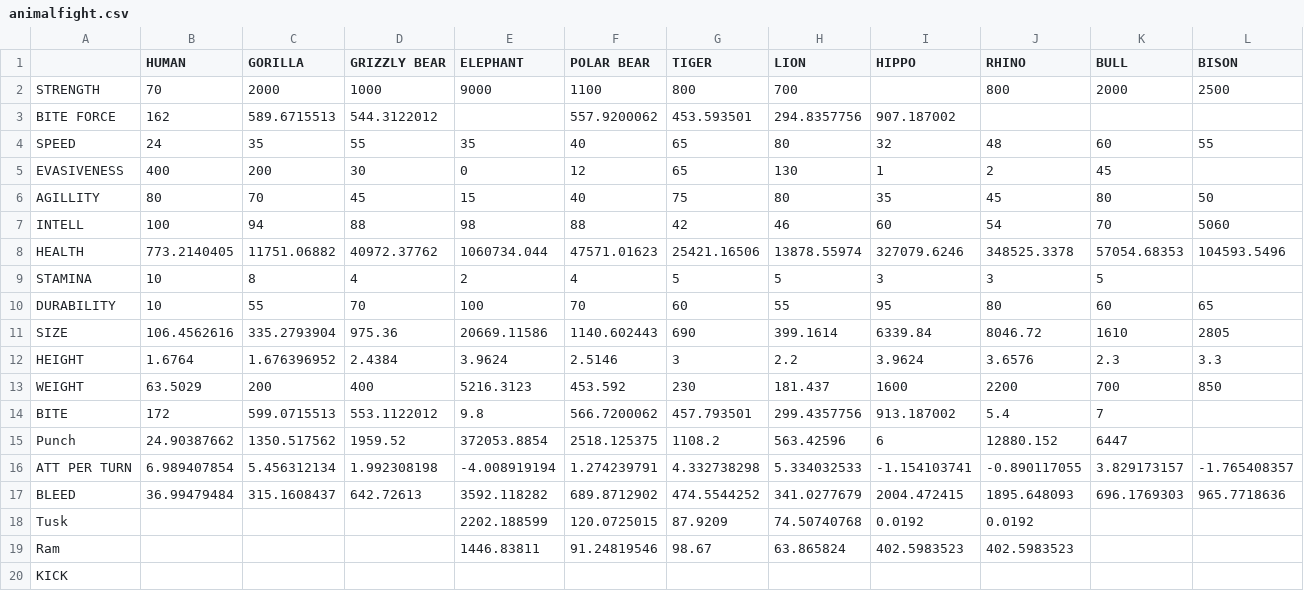
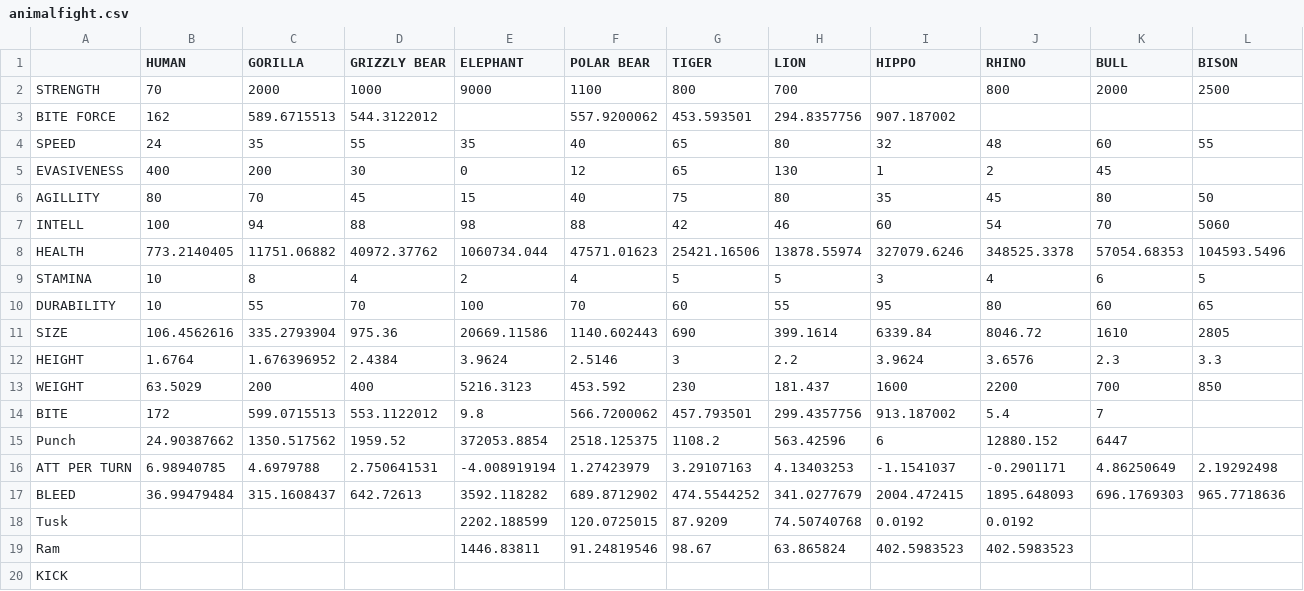
Before and after one commit to Seprentiss/AnimalFightSim, a CSV file: animalfight.csv, drawn as a sheet.

```diff
--- a/animalfight.csv
+++ b/animalfight.csv
@@ -8,3 +8,3 @@ INTELL,100,94,88,98,88,42,46,60,54,70,5060
 HEALTH,773.2140405,11751.06882,40972.37762,1060734.044,47571.01623,25421.16506,13878.55974,327079.6246,348525.3378,57054.68353,104593.5496
-STAMINA,10,8,4,2,4,5,5,3,3,5,
+STAMINA,10,8,4,2,4,5,5,3,4,6,5
 DURABILITY,10,55,70,100,70,60,55,95,80,60,65
@@ -15,3 +15,3 @@ BITE,172,599.0715513,553.1122012,9.8,566.7200062,457.793501,299.4357756,913.1870
 Punch,24.90387662,1350.517562,1959.52,372053.8854,2518.125375,1108.2,563.42596,6,12880.152,6447,
-ATT PER TURN,6.989407854,5.456312134,1.992308198,-4.008919194,1.274239791,4.332738298,5.334032533,-1.154103741,-0.890117055,3.829173157,-1.765408357
+ATT PER TURN,6.98940785,4.6979788,2.750641531,-4.008919194,1.27423979,3.29107163,4.13403253,-1.1541037,-0.2901171,4.86250649,2.19292498
 BLEED,36.99479484,315.1608437,642.72613,3592.118282,689.8712902,474.5544252,341.0277679,2004.472415,1895.648093,696.1769303,965.7718636
```
Also changed, not shown: 11 other files.
